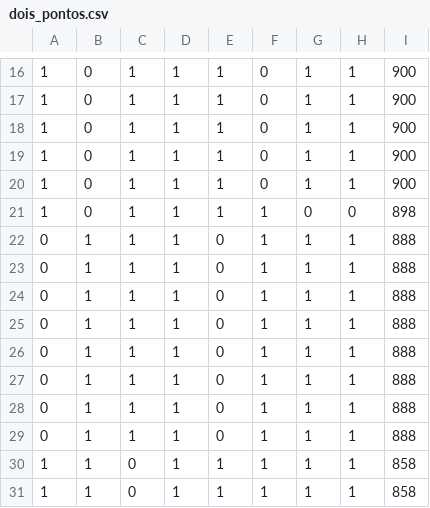
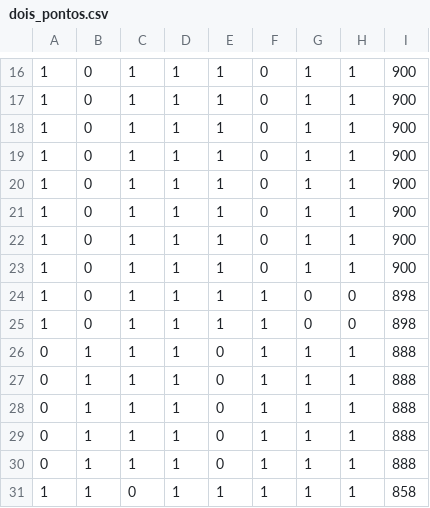
Before and after one commit to Nizekul/Mochilla, a CSV file: Mochila/CSV_Resultados/dois_pontos.csv, drawn as a sheet; only a part is shown, gaps mark what is left out; removed rows and columns are numbered as before the commit, all else as after; the diff names each change by its address in the sheet, - before the commit and + after, or states it on an @@ line.

```diff
--- a/Mochila/CSV_Resultados/dois_pontos.csv
+++ b/Mochila/CSV_Resultados/dois_pontos.csv
+row 21: 1 | 0 | 1 | 1 | 1 | 0 | 1 | 1 | 900
+row 22: 1 | 0 | 1 | 1 | 1 | 0 | 1 | 1 | 900
+row 23: 1 | 0 | 1 | 1 | 1 | 0 | 1 | 1 | 900
+row 24: 1 | 0 | 1 | 1 | 1 | 1 | 0 | 0 | 898
-row 27: 0 | 1 | 1 | 1 | 0 | 1 | 1 | 1 | 888
-row 28: 0 | 1 | 1 | 1 | 0 | 1 | 1 | 1 | 888
-row 29: 0 | 1 | 1 | 1 | 0 | 1 | 1 | 1 | 888
-row 30: 1 | 1 | 0 | 1 | 1 | 1 | 1 | 1 | 858
```
Also changed, not shown: Mochila/CSV_Resultados/elitismo.csv, Mochila/CSV_Resultados/mutacao1.csv, 17 other files.
